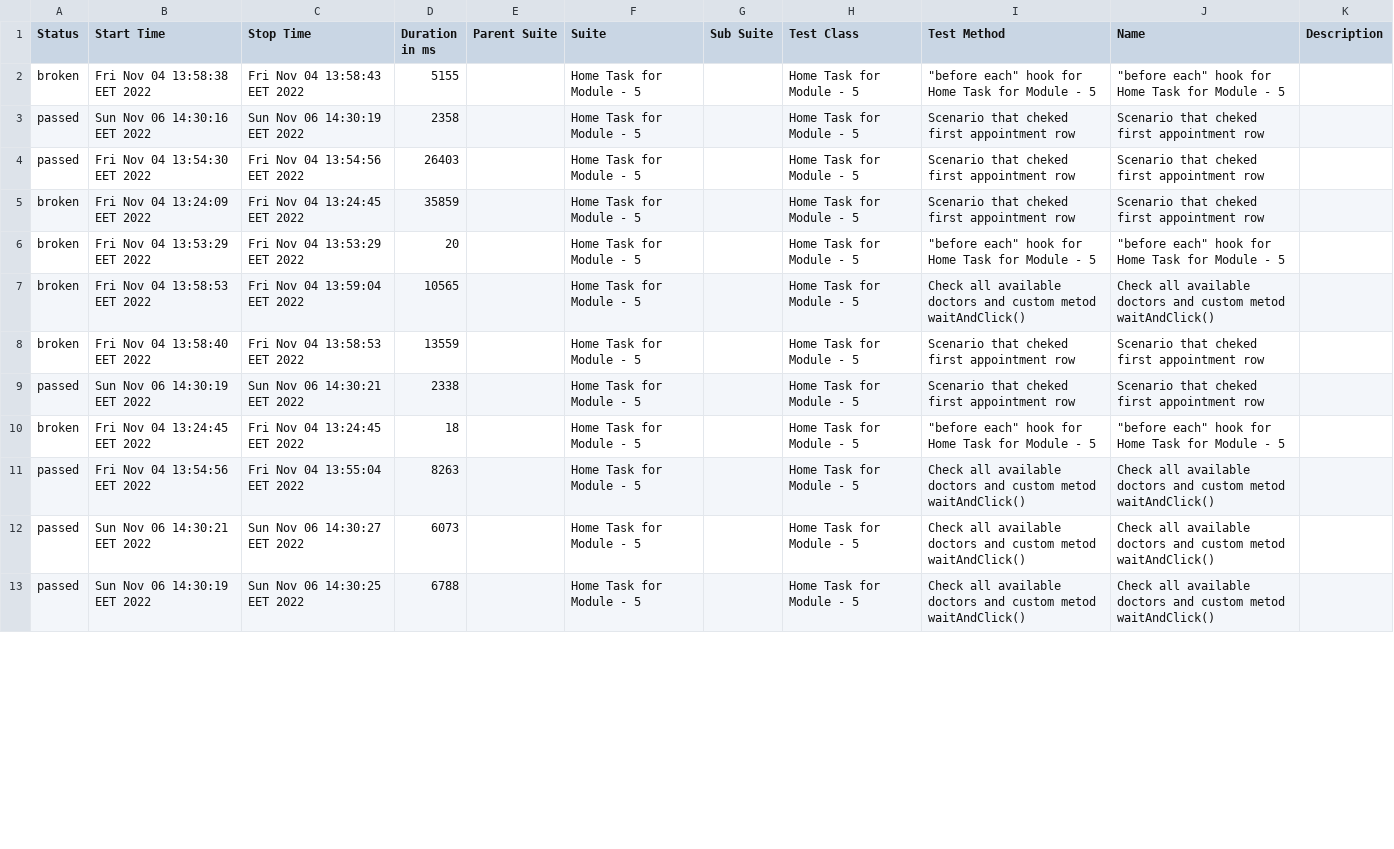
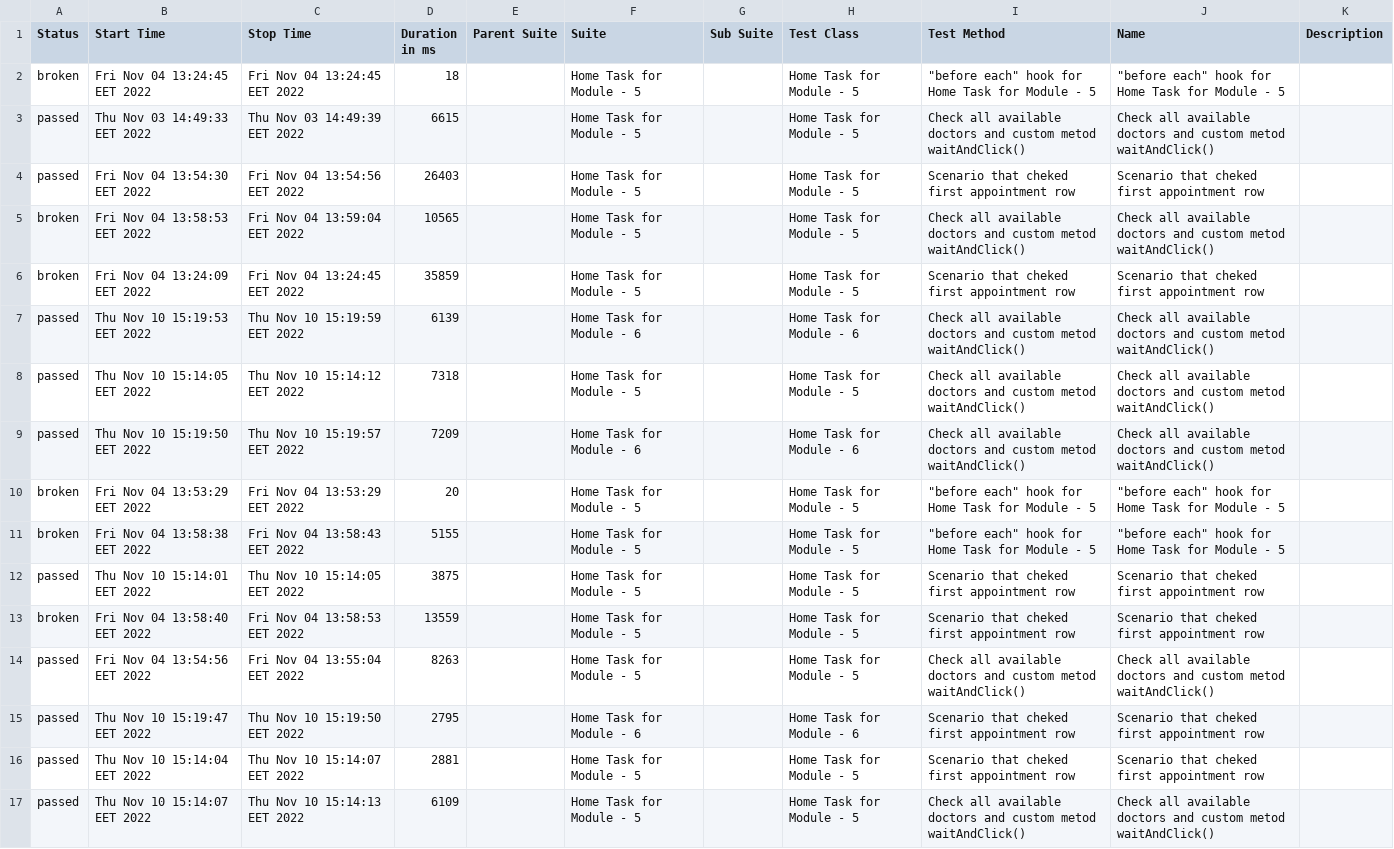
Before and after one commit to Mur-KaBoom/atm-mentor, a CSV file: module-6/allure-report/data/suites.csv, drawn as a sheet; only a part is shown; removed rows and columns are numbered as before the commit, all else as after; the diff covers the shown part only; the diff names each change by its address in the sheet, - before the commit and + after, or states it on an @@ line.

Commit message:
Module 8

```diff
--- a/module-6/allure-report/data/suites.csv
+++ b/module-6/allure-report/data/suites.csv
@@ row 10 moved to row 2: broken @@
+row 3: passed | Thu Nov 03 14:49:33 EET 2022 | Thu Nov 03 14:49:39 EET 2022 | 6615 |  | Home Task for Module - 5 |  | Home Task for Module - 5 | Check all available doctors and custom metod waitAndClick() | Check all available doctors and custom metod waitAndClick()
@@ row 7 moved to row 5: broken @@
@@ row 5 moved to row 6: broken @@
+row 7: passed | Thu Nov 10 15:19:53 EET 2022 | Thu Nov 10 15:19:59 EET 2022 | 6139 |  | Home Task for Module - 6 |  | Home Task for Module - 6 | Check all available doctors and custom metod waitAndClick() | Check all available doctors and custom metod waitAndClick()
+row 8: passed | Thu Nov 10 15:14:05 EET 2022 | Thu Nov 10 15:14:12 EET 2022 | 7318 |  | Home Task for Module - 5 |  | Home Task for Module - 5 | Check all available doctors and custom metod waitAndClick() | Check all available doctors and custom metod waitAndClick()
+row 9: passed | Thu Nov 10 15:19:50 EET 2022 | Thu Nov 10 15:19:57 EET 2022 | 7209 |  | Home Task for Module - 6 |  | Home Task for Module - 6 | Check all available doctors and custom metod waitAndClick() | Check all available doctors and custom metod waitAndClick()
@@ row 6 moved to row 10: broken @@
-B12 (Start Time): Sun Nov 06 14:30:16 EET 2022
+B12 (Start Time): Thu Nov 10 15:14:01 EET 2022
-C12 (Stop Time): Sun Nov 06 14:30:19 EET 2022
+C12 (Stop Time): Thu Nov 10 15:14:05 EET 2022
-D12 (Duration in ms): 2358
+D12 (Duration in ms): 3875
-row 9: passed | Sun Nov 06 14:30:19 EET 2022 | Sun Nov 06 14:30:21 EET 2022 | 2338 |  | Home Task for Module - 5 |  | Home Task for Module - 5 | Scenario that cheked first appointment row | Scenario that cheked first appointment row
+row 15: passed | Thu Nov 10 15:19:47 EET 2022 | Thu Nov 10 15:19:50 EET 2022 | 2795 |  | Home Task for Module - 6 |  | Home Task for Module - 6 | Scenario that cheked first appointment row | Scenario that cheked first appointment row
-B16 (Start Time): Sun Nov 06 14:30:21 EET 2022
+B16 (Start Time): Thu Nov 10 15:14:04 EET 2022
-C16 (Stop Time): Sun Nov 06 14:30:27 EET 2022
+C16 (Stop Time): Thu Nov 10 15:14:07 EET 2022
-D16 (Duration in ms): 6073
+D16 (Duration in ms): 2881
-I16 (Test Method): Check all available doctors and custom metod waitAndClick()
+I16 (Test Method): Scenario that cheked first appointment row
-J16 (Name): Check all available doctors and custom metod waitAndClick()
+J16 (Name): Scenario that cheked first appointment row
-B17 (Start Time): Sun Nov 06 14:30:19 EET 2022
+B17 (Start Time): Thu Nov 10 15:14:07 EET 2022
-C17 (Stop Time): Sun Nov 06 14:30:25 EET 2022
+C17 (Stop Time): Thu Nov 10 15:14:13 EET 2022
-D17 (Duration in ms): 6788
+D17 (Duration in ms): 6109
```
Also changed, not shown: 7 edited cells elsewhere in this file, module-6/allure-report/data/behaviors.csv, 28 other files.
